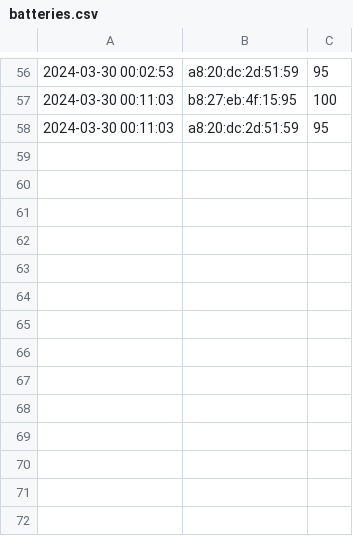
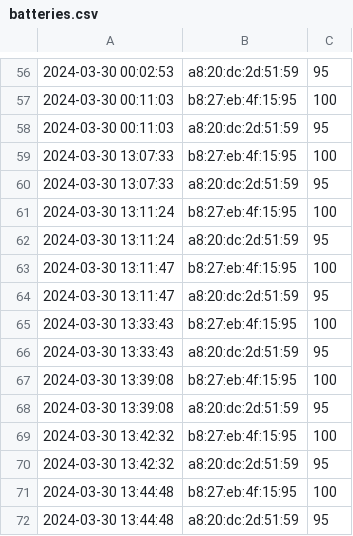
Before and after one commit to nicobokhari13/mqtt-cc-research, a CSV file: prototype/src/client/batteries.csv, drawn as a sheet; only a part is shown, gaps mark what is left out.

```diff
--- a/prototype/src/client/batteries.csv
+++ b/prototype/src/client/batteries.csv
@@ -58 +58,15 @@
 2024-03-30 00:11:03,a8:20:dc:2d:51:59,95
+2024-03-30 13:07:33,b8:27:eb:4f:15:95,100
+2024-03-30 13:07:33,a8:20:dc:2d:51:59,95
+2024-03-30 13:11:24,b8:27:eb:4f:15:95,100
+2024-03-30 13:11:24,a8:20:dc:2d:51:59,95
+2024-03-30 13:11:47,b8:27:eb:4f:15:95,100
+2024-03-30 13:11:47,a8:20:dc:2d:51:59,95
+2024-03-30 13:33:43,b8:27:eb:4f:15:95,100
+2024-03-30 13:33:43,a8:20:dc:2d:51:59,95
+2024-03-30 13:39:08,b8:27:eb:4f:15:95,100
+2024-03-30 13:39:08,a8:20:dc:2d:51:59,95
+2024-03-30 13:42:32,b8:27:eb:4f:15:95,100
+2024-03-30 13:42:32,a8:20:dc:2d:51:59,95
+2024-03-30 13:44:48,b8:27:eb:4f:15:95,100
+2024-03-30 13:44:48,a8:20:dc:2d:51:59,95
```
Also changed, not shown: 6 other files.
